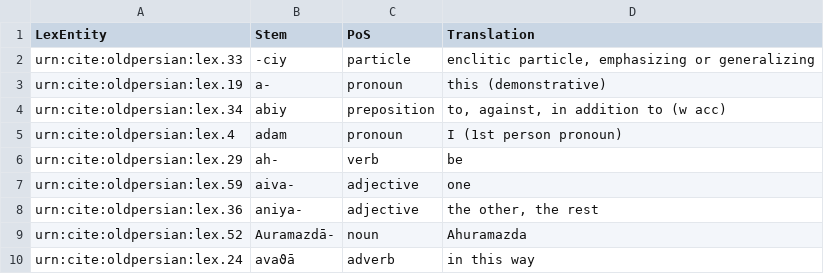
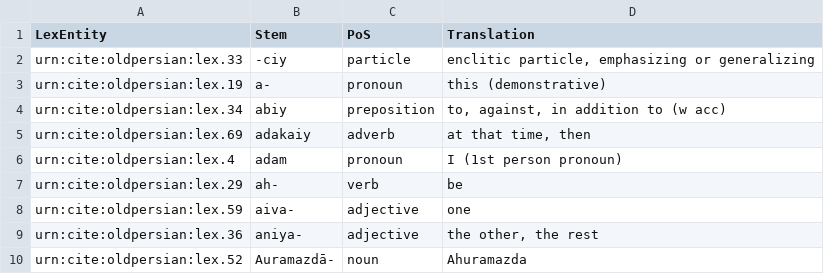
Before and after one commit to neelsmith/op, a CSV file: collections/lexicon.csv, drawn as a sheet; only a part is shown; the shorter side is filled out with more unchanged rows; the diff names each change by its address in the sheet, - before the commit and + after, or states it on an @@ line.

Commit message:
Update lexicon.csv

```diff
--- a/collections/lexicon.csv
+++ b/collections/lexicon.csv
+row 5: urn:cite:oldpersian:lex.69 | adakaiy | adverb | at that time, then
```
